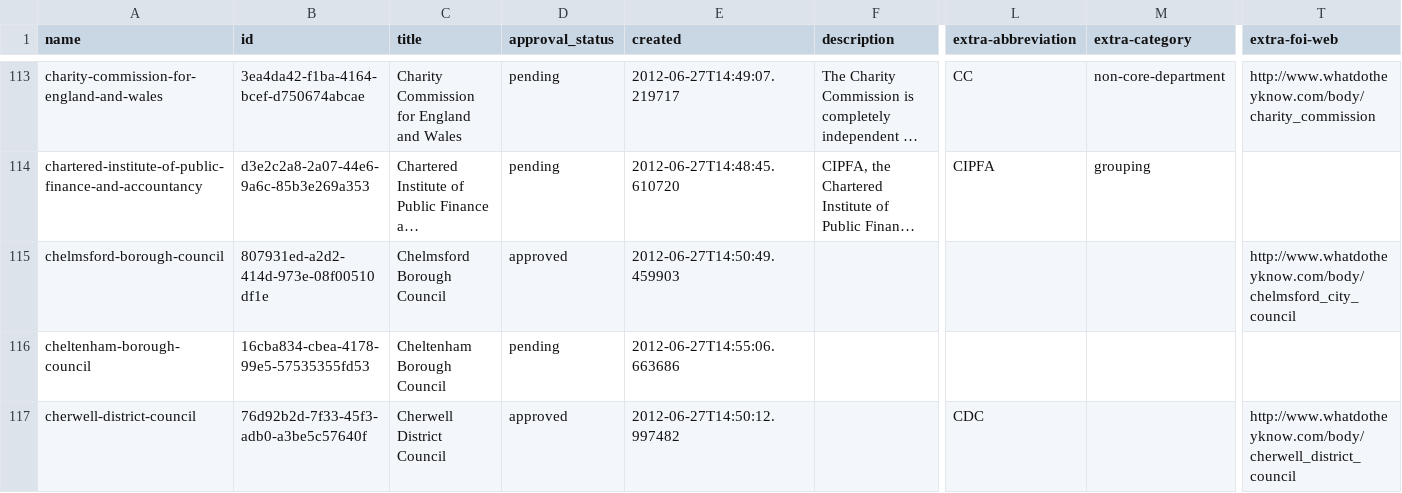
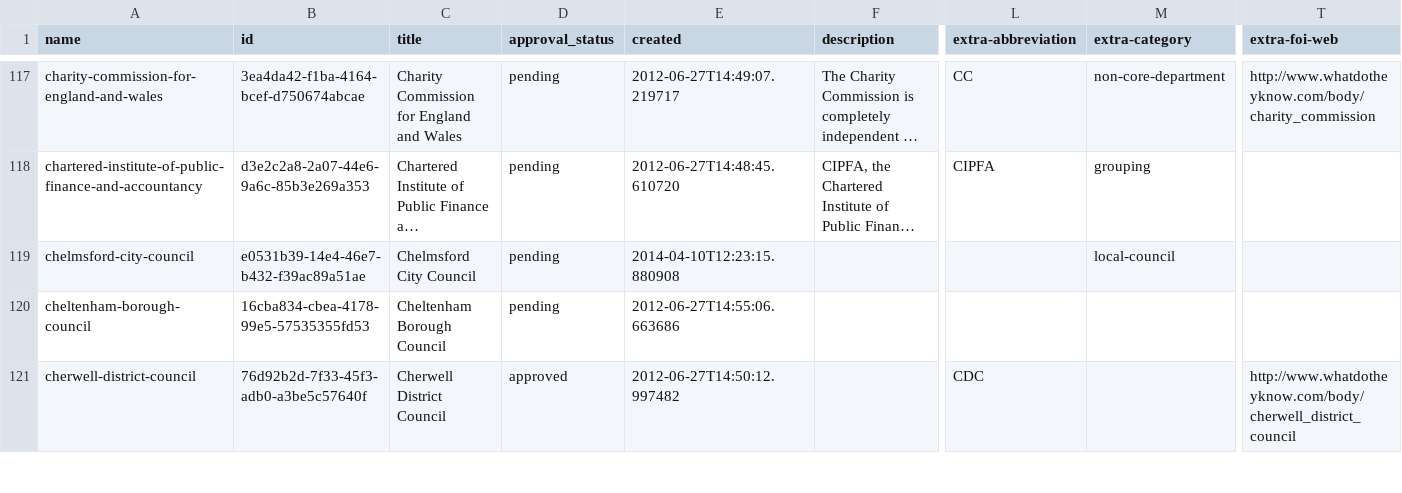
Before and after one commit to datagovuk/dgu-orgs, a CSV file: groups.csv, drawn as a sheet; only a part is shown, gaps mark what is left out; long unchanged cells end in …; addresses are those after the commit; the diff covers the shown part only; the diff names each change by its address in the sheet, - before the commit and + after, or states it on an @@ line.

```diff
--- a/groups.csv
+++ b/groups.csv
-A119 (name): chelmsford-borough-council
+A119 (name): chelmsford-city-council
-B119 (id): 807931ed-a2d2-414d-973e-08f00510df1e
+B119 (id): e0531b39-14e4-46e7-b432-f39ac89a51ae
-C119 (title): Chelmsford Borough Council
+C119 (title): Chelmsford City Council
-D119 (approval_status): approved
+D119 (approval_status): pending
-E119 (created): 2012-06-27T14:50:49.459903
+E119 (created): 2014-04-10T12:23:15.880908
-M119 (extra-category): (empty)
+M119 (extra-category): local-council
-T119 (extra-foi-web): http://www.whatdotheyknow.com/body/chelmsford_city_council
+T119 (extra-foi-web): (empty)
```
Also changed, not shown: 13 added rows and 2 edited cells elsewhere in this file.
